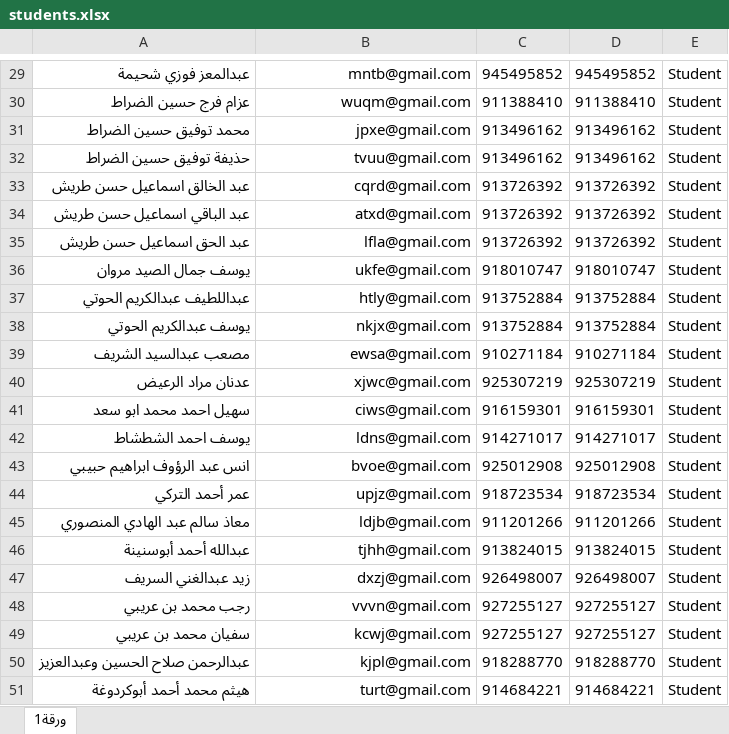
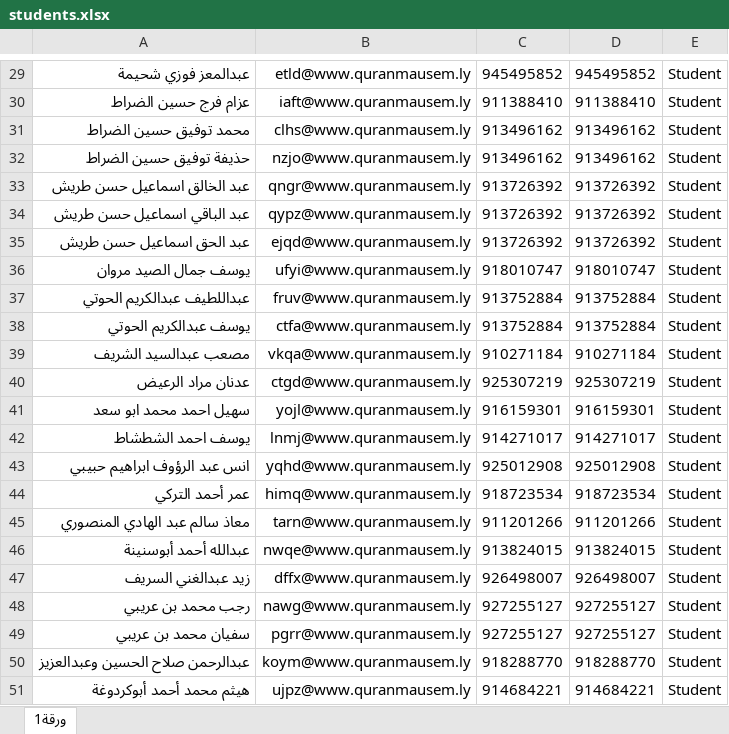
Before and after one commit to torgodly/AAMS, an Excel workbook: public/files/students.xlsx, sheet ورقة1, drawn as a sheet; only a part is shown, gaps mark what is left out; values as stored, in another font and other column widths than the file's, no borders; table styles not drawn; the diff covers the shown part only; the diff names each change by its address in the sheet, - before the commit and + after, or states it on an @@ line.

```diff
--- a/public/files/students.xlsx (sheet ورقة1)
+++ b/public/files/students.xlsx (sheet ورقة1)
-B29: mntb@gmail.com
+B29: etld@www.quranmausem.ly
-B30: wuqm@gmail.com
+B30: iaft@www.quranmausem.ly
-B31: jpxe@gmail.com
+B31: clhs@www.quranmausem.ly
-B32: tvuu@gmail.com
+B32: nzjo@www.quranmausem.ly
-B33: cqrd@gmail.com
+B33: qngr@www.quranmausem.ly
-B34: atxd@gmail.com
+B34: qypz@www.quranmausem.ly
-B35: lfla@gmail.com
+B35: ejqd@www.quranmausem.ly
-B36: ukfe@gmail.com
+B36: ufyi@www.quranmausem.ly
-B37: htly@gmail.com
+B37: fruv@www.quranmausem.ly
-B38: nkjx@gmail.com
+B38: ctfa@www.quranmausem.ly
-B39: ewsa@gmail.com
+B39: vkqa@www.quranmausem.ly
-B40: xjwc@gmail.com
+B40: ctgd@www.quranmausem.ly
-B41: ciws@gmail.com
+B41: yojl@www.quranmausem.ly
-B42: ldns@gmail.com
+B42: lnmj@www.quranmausem.ly
-B43: bvoe@gmail.com
+B43: yqhd@www.quranmausem.ly
-B44: upjz@gmail.com
+B44: himq@www.quranmausem.ly
-B45: ldjb@gmail.com
+B45: tarn@www.quranmausem.ly
-B46: tjhh@gmail.com
+B46: nwqe@www.quranmausem.ly
-B47: dxzj@gmail.com
+B47: dffx@www.quranmausem.ly
-B48: vvvn@gmail.com
+B48: nawg@www.quranmausem.ly
-B49: kcwj@gmail.com
+B49: pgrr@www.quranmausem.ly
-B50: kjpl@gmail.com
+B50: koym@www.quranmausem.ly
-B51: turt@gmail.com
+B51: ujpz@www.quranmausem.ly
```
Also changed, not shown: 28 edited cells and cell formats elsewhere in this sheet.
